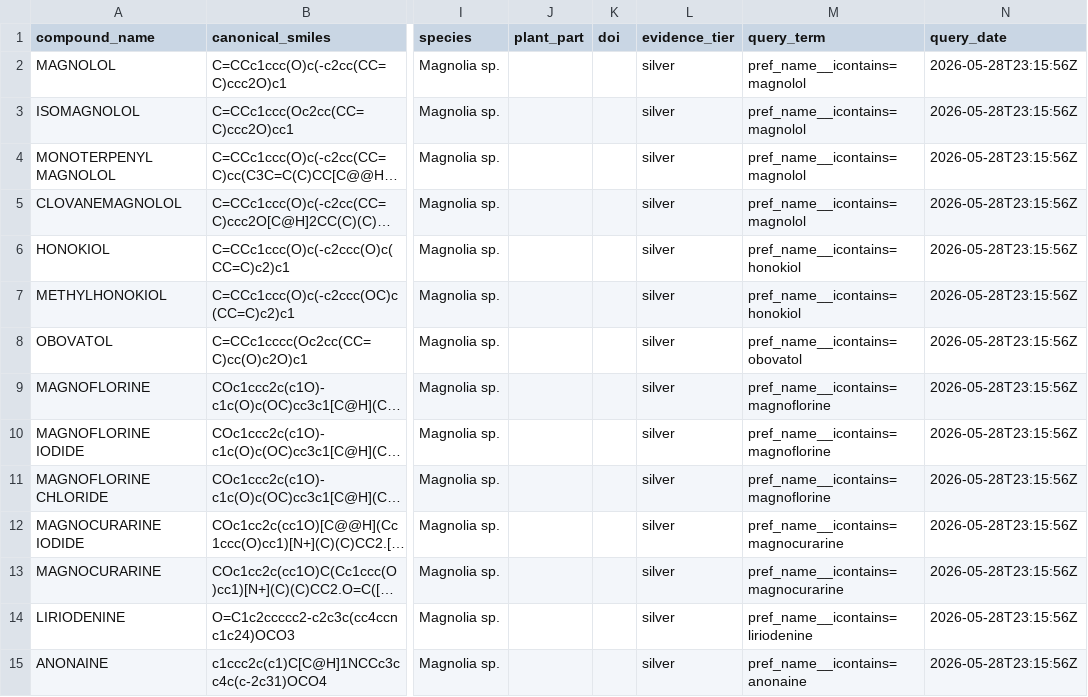
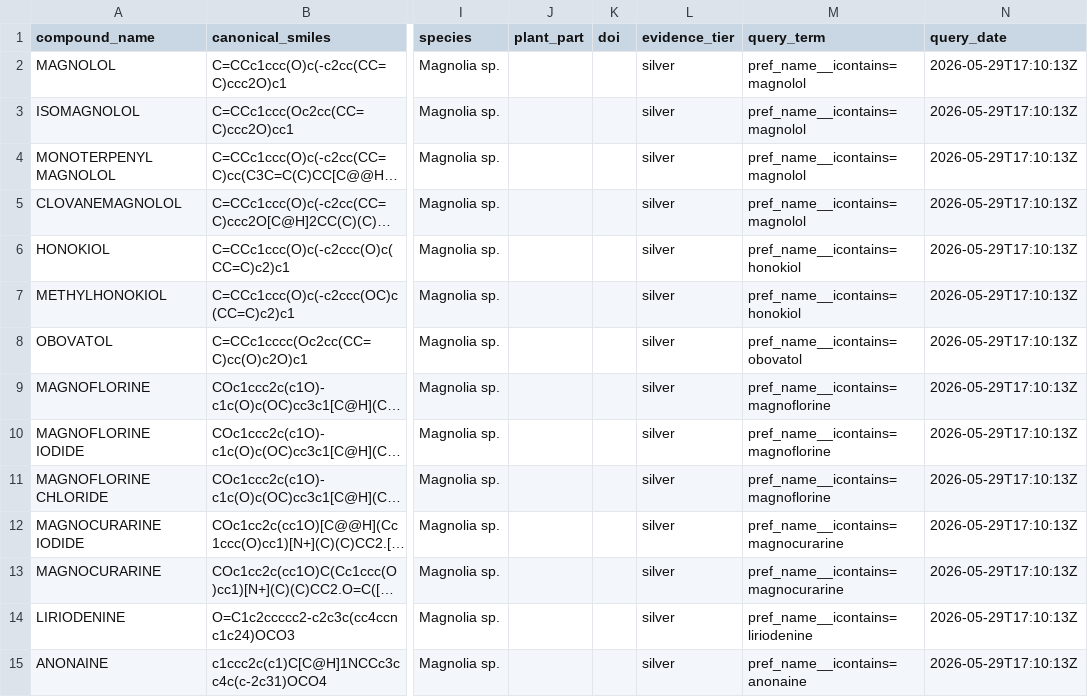
Before and after one commit to Shantiturbic/magnolia-druglike-phytochemicals-database, a CSV file: data/raw/chembl_magnolia.csv, drawn as a sheet; only a part is shown, gaps mark what is left out; long unchanged cells end in …; the diff covers the shown part only; the diff names each change by its address in the sheet, - before the commit and + after, or states it on an @@ line.

```diff
--- a/data/raw/chembl_magnolia.csv
+++ b/data/raw/chembl_magnolia.csv
-N2:N15 (query_date): 2026-05-28T23:15:56Z
+N2:N15 (query_date): 2026-05-29T17:10:13Z
```
Also changed, not shown: 71 edited cells elsewhere in this file, data/raw/knapsack.csv, data/raw/lotus_wikidata.csv, 21 other files.
